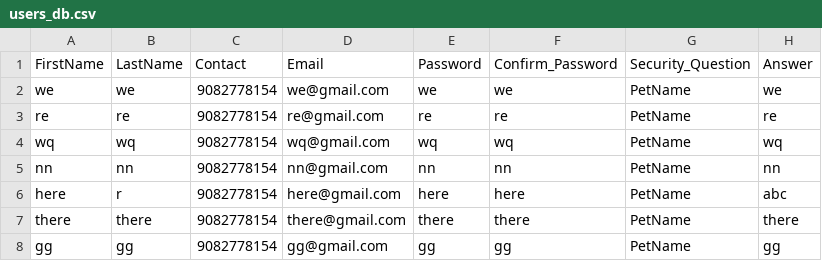
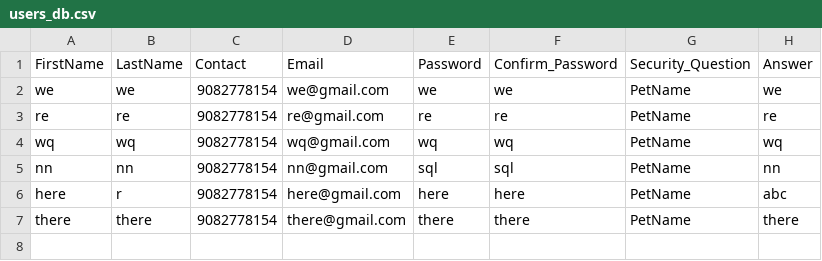
Before and after one commit to iampankajgupta/Grocery-Recommendation-System, a CSV file: users_db.csv, drawn as a sheet.

```diff
--- a/users_db.csv
+++ b/users_db.csv
@@ -4,5 +4,4 @@ re,re,9082778154,re@gmail.com,re,re,PetName,re
 wq,wq,9082778154,wq@gmail.com,wq,wq,PetName,wq
-nn,nn,9082778154,nn@gmail.com,nn,nn,PetName,nn
+nn,nn,9082778154,nn@gmail.com,sql,sql,PetName,nn
 here,r,9082778154,here@gmail.com,here,here,PetName,abc
 there,there,9082778154,there@gmail.com,there,there,PetName,there
-gg,gg,9082778154,gg@gmail.com,gg,gg,PetName,gg
```
Also changed, not shown: orders.csv, 5 other files.
